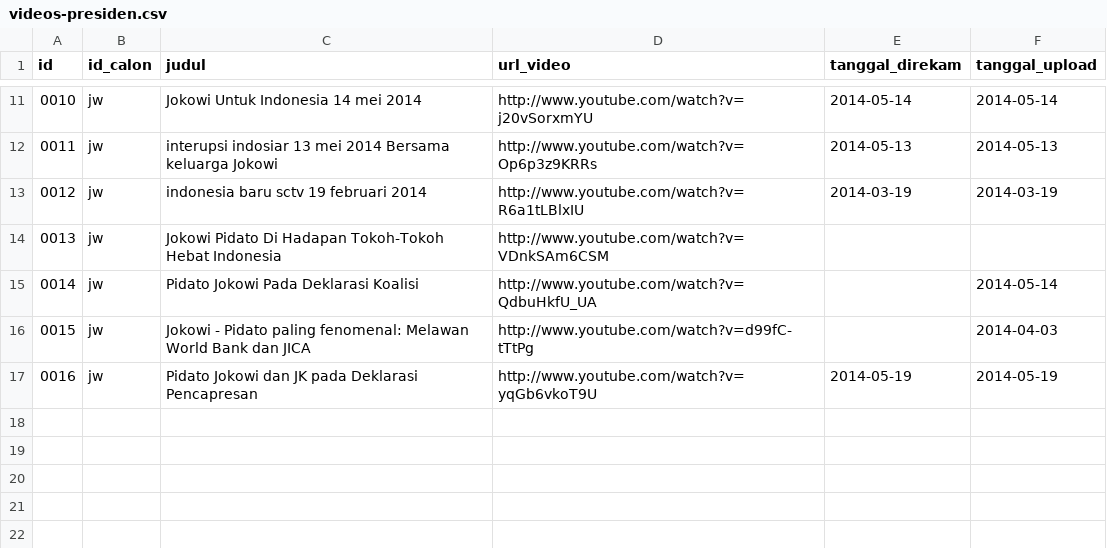
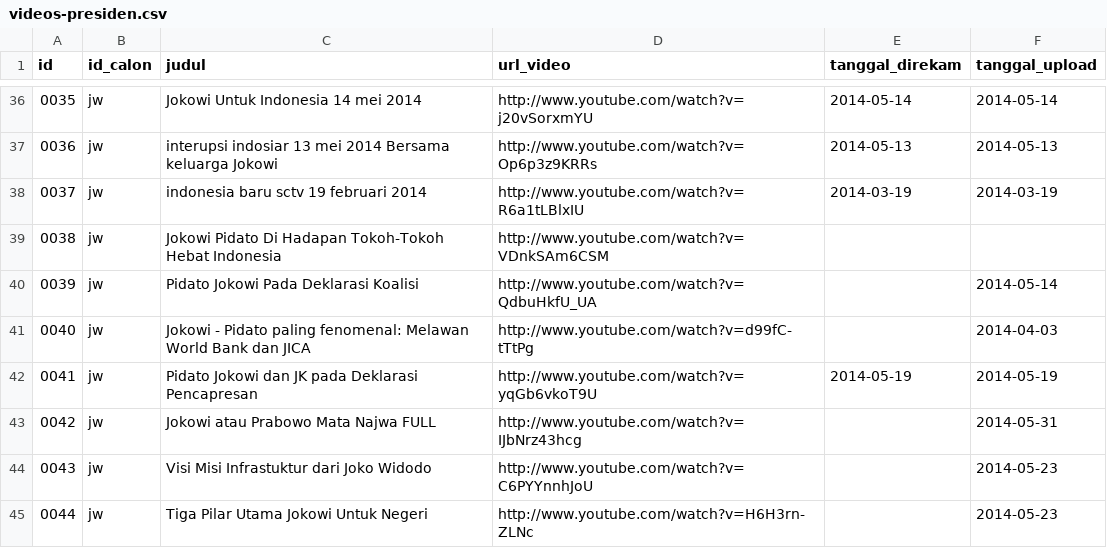
Before and after one commit to pemiluAPI/pemilu-data, a CSV file: calon-presiden/2014/videos-presiden.csv, drawn as a sheet; only a part is shown, gaps mark what is left out; the diff covers the shown part only; the diff names each change by its address in the sheet, - before the commit and + after, or states it on an @@ line.

```diff
--- a/calon-presiden/2014/videos-presiden.csv
+++ b/calon-presiden/2014/videos-presiden.csv
@@ column A (id) renumbered between rows 34 and 42 @@
+row 43: 0042 | jw | Jokowi atau Prabowo Mata Najwa FULL | http://www.youtube.com/watch?v=IJbNrz43hcg |  | 2014-05-31
+row 44: 0043 | jw | Visi Misi Infrastuktur dari Joko Widodo | http://www.youtube.com/watch?v=C6PYYnnhJoU |  | 2014-05-23
+row 45: 0044 | jw | Tiga Pilar Utama Jokowi Untuk Negeri | http://www.youtube.com/watch?v=H6H3rn-ZLNc |  | 2014-05-23
```
Also changed, not shown: 25 added rows elsewhere in this file, calon-presiden/2014/videos-presiden-tags.csv, 1 other file.
